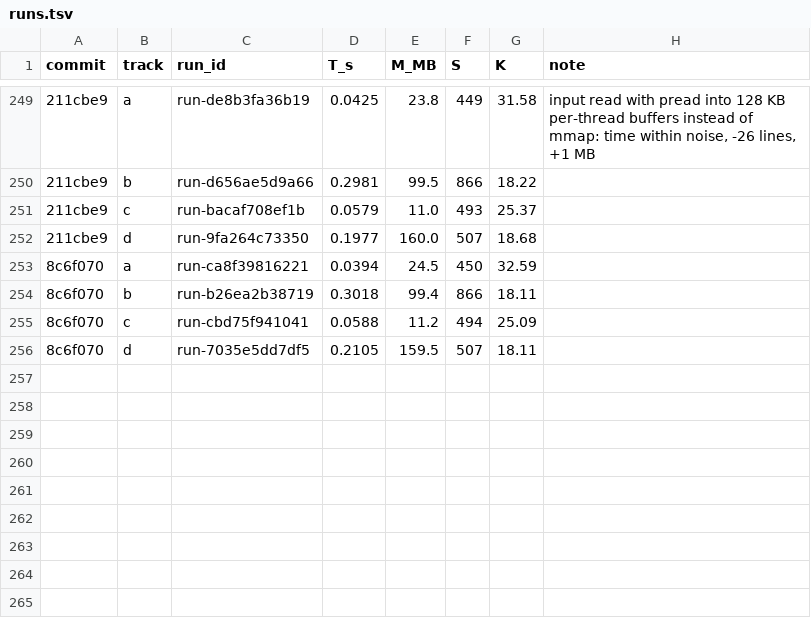
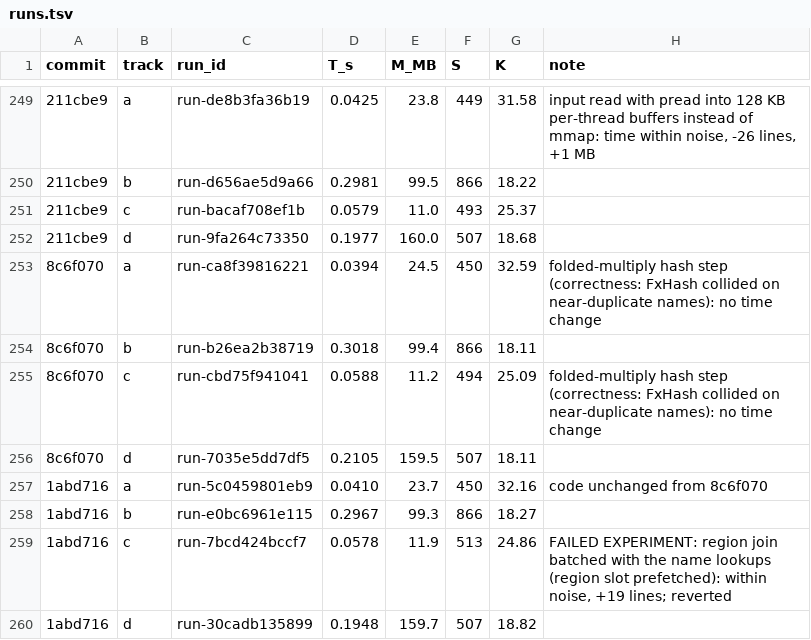
Before and after one commit to FrankChinedu/speed-demon, a TSV file: dev/tools/runs.tsv, drawn as a sheet; only a part is shown, gaps mark what is left out; the diff names each change by its address in the sheet, - before the commit and + after, or states it on an @@ line.

```diff
--- a/dev/tools/runs.tsv
+++ b/dev/tools/runs.tsv
-H253 (note): (empty)
+H253 (note): folded-multiply hash step (correctness: FxHash collided on near-duplicate names): no time change
-H255 (note): (empty)
+H255 (note): folded-multiply hash step (correctness: FxHash collided on near-duplicate names): no time change
+row 257: 1abd716 | a | run-5c0459801eb9 | 0.0410 | 23.7 | 450 | 32.16 | code unchanged from 8c6f070
+row 258: 1abd716 | b | run-e0bc6961e115 | 0.2967 | 99.3 | 866 | 18.27
+row 259: 1abd716 | c | run-7bcd424bccf7 | 0.0578 | 11.9 | 513 | 24.86 | FAILED EXPERIMENT: region join batched with the name lookups (region slot prefetched): within noise, +19 lines; reverted
+row 260: 1abd716 | d | run-30cadb135899 | 0.1948 | 159.7 | 507 | 18.82
```
Also changed, not shown: 1 other file.
